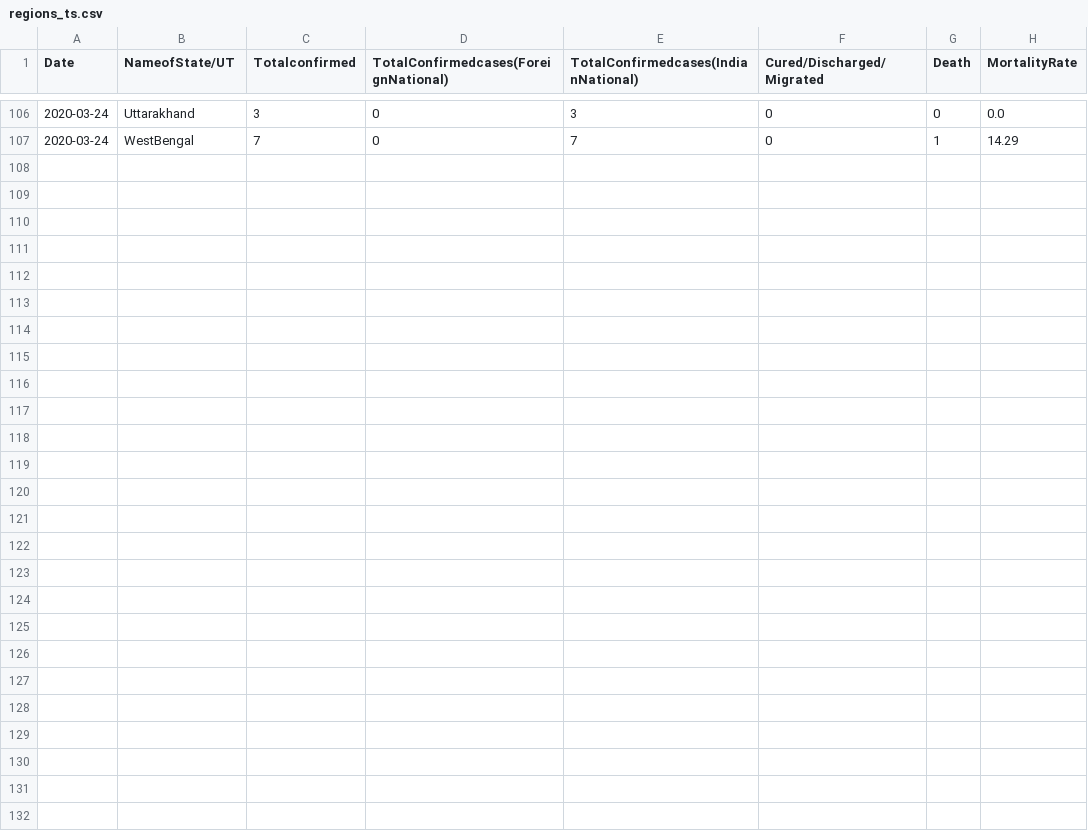
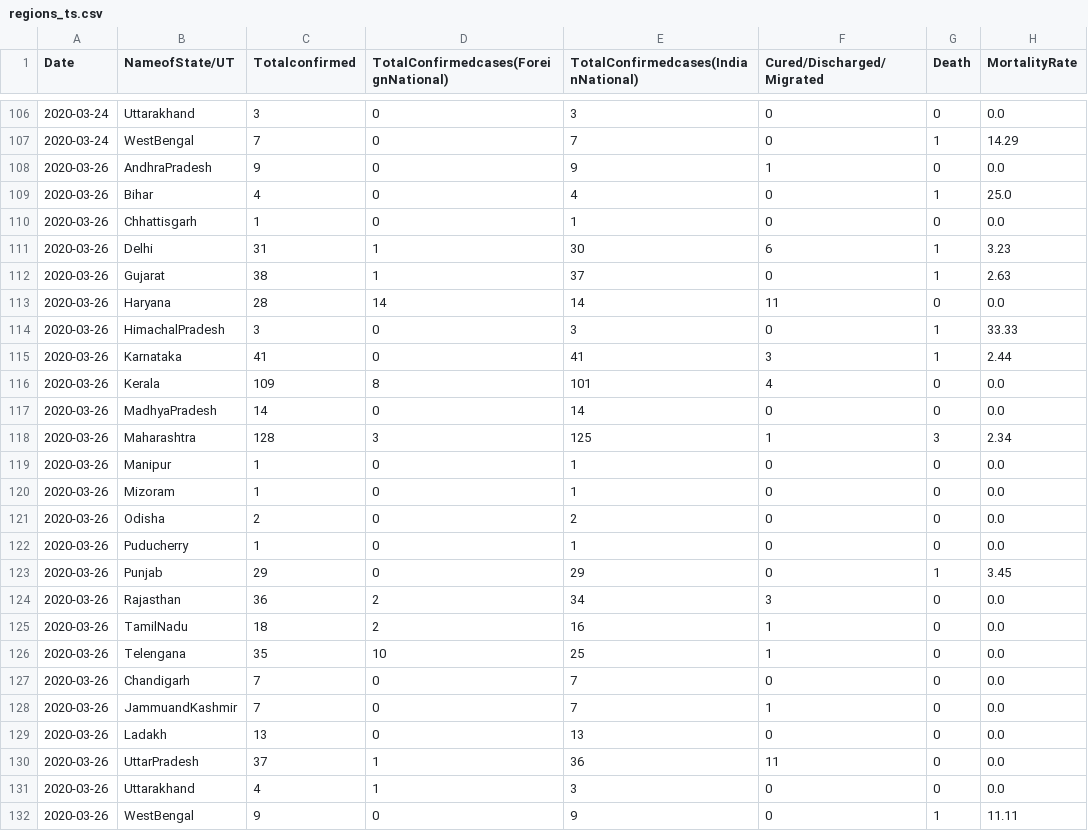
Before and after one commit to satishkumarav/convid19, a CSV file: datasets/india/regions_ts.csv, drawn as a sheet; only a part is shown, gaps mark what is left out; the diff names each change by its address in the sheet, - before the commit and + after, or states it on an @@ line.

```diff
--- a/datasets/india/regions_ts.csv
+++ b/datasets/india/regions_ts.csv
+row 108: 2020-03-26 | AndhraPradesh | 9 | 0 | 9 | 1 | 0 | 0.0
+row 109: 2020-03-26 | Bihar | 4 | 0 | 4 | 0 | 1 | 25.0
+row 110: 2020-03-26 | Chhattisgarh | 1 | 0 | 1 | 0 | 0 | 0.0
+row 111: 2020-03-26 | Delhi | 31 | 1 | 30 | 6 | 1 | 3.23
+row 112: 2020-03-26 | Gujarat | 38 | 1 | 37 | 0 | 1 | 2.63
+row 113: 2020-03-26 | Haryana | 28 | 14 | 14 | 11 | 0 | 0.0
+row 114: 2020-03-26 | HimachalPradesh | 3 | 0 | 3 | 0 | 1 | 33.33
+row 115: 2020-03-26 | Karnataka | 41 | 0 | 41 | 3 | 1 | 2.44
+row 116: 2020-03-26 | Kerala | 109 | 8 | 101 | 4 | 0 | 0.0
+row 117: 2020-03-26 | MadhyaPradesh | 14 | 0 | 14 | 0 | 0 | 0.0
+row 118: 2020-03-26 | Maharashtra | 128 | 3 | 125 | 1 | 3 | 2.34
+row 119: 2020-03-26 | Manipur | 1 | 0 | 1 | 0 | 0 | 0.0
+row 120: 2020-03-26 | Mizoram | 1 | 0 | 1 | 0 | 0 | 0.0
+row 121: 2020-03-26 | Odisha | 2 | 0 | 2 | 0 | 0 | 0.0
+row 122: 2020-03-26 | Puducherry | 1 | 0 | 1 | 0 | 0 | 0.0
+row 123: 2020-03-26 | Punjab | 29 | 0 | 29 | 0 | 1 | 3.45
+row 124: 2020-03-26 | Rajasthan | 36 | 2 | 34 | 3 | 0 | 0.0
+row 125: 2020-03-26 | TamilNadu | 18 | 2 | 16 | 1 | 0 | 0.0
+row 126: 2020-03-26 | Telengana | 35 | 10 | 25 | 1 | 0 | 0.0
+row 127: 2020-03-26 | Chandigarh | 7 | 0 | 7 | 0 | 0 | 0.0
+row 128: 2020-03-26 | JammuandKashmir | 7 | 0 | 7 | 1 | 0 | 0.0
+row 129: 2020-03-26 | Ladakh | 13 | 0 | 13 | 0 | 0 | 0.0
+row 130: 2020-03-26 | UttarPradesh | 37 | 1 | 36 | 11 | 0 | 0.0
+row 131: 2020-03-26 | Uttarakhand | 4 | 1 | 3 | 0 | 0 | 0.0
+row 132: 2020-03-26 | WestBengal | 9 | 0 | 9 | 0 | 1 | 11.11
```
Also changed, not shown: datasets/india/regions.csv, 2 other files.
